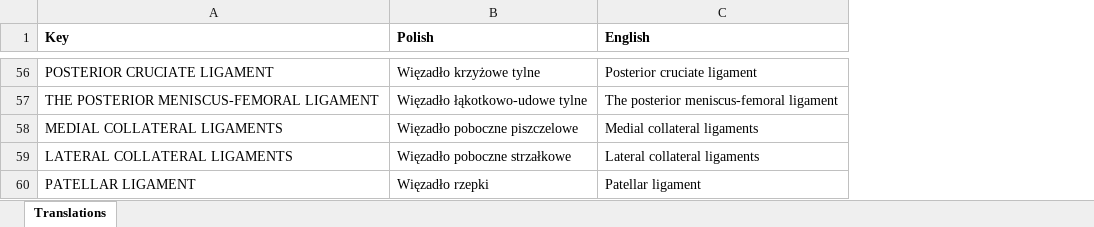
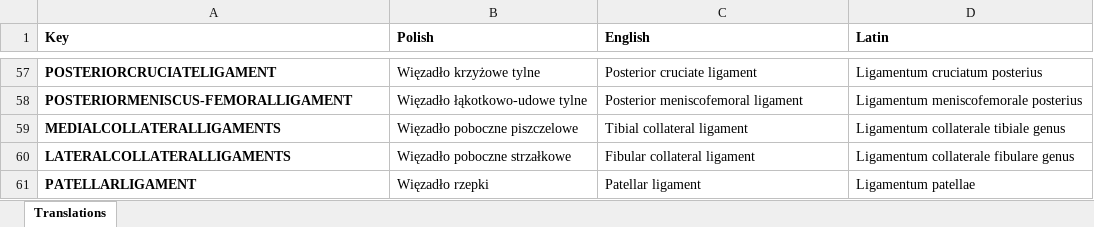
Before and after one commit to DudekKonrad/Learn-Knee, an Excel workbook: Assets/Resources/CSV/Translations.xlsx, sheet Translations, drawn as a sheet; only a part is shown, gaps mark what is left out; values as stored, in another font and other column widths than the file's, no borders; addresses are those after the commit; the diff covers the shown part only; the diff names each change by its address in the sheet, - before the commit and + after, or states it on an @@ line.

Commit message:
Handle missing translation, added elements types

```diff
--- a/Assets/Resources/CSV/Translations.xlsx (sheet Translations)
+++ b/Assets/Resources/CSV/Translations.xlsx (sheet Translations)
+column D (Latin), rows 57-61: Ligamentum cruciatum posterius | Ligamentum meniscofemorale posterius | Ligamentum collaterale tibiale genus | Ligamentum collaterale fibulare genus | Ligamentum patellae
-A57 (Key): POSTERIOR CRUCIATE LIGAMENT
+A57 (Key): POSTERIORCRUCIATELIGAMENT
-A57:A61 bold: off
+A57:A61 bold: on
-A58 (Key): THE POSTERIOR MENISCUS-FEMORAL LIGAMENT
+A58 (Key): POSTERIORMENISCUS-FEMORALLIGAMENT
-C58 (English): The posterior meniscus-femoral ligament
+C58 (English): Posterior meniscofemoral ligament
-A59 (Key): MEDIAL COLLATERAL LIGAMENTS
+A59 (Key): MEDIALCOLLATERALLIGAMENTS
-C59 (English): Medial collateral ligaments
+C59 (English): Tibial collateral ligament
-A60 (Key): LATERAL COLLATERAL LIGAMENTS
+A60 (Key): LATERALCOLLATERALLIGAMENTS
-C60 (English): Lateral collateral ligaments
+C60 (English): Fibular collateral ligament
-A61 (Key): PATELLAR LIGAMENT
+A61 (Key): PATELLARLIGAMENT
```
Also changed, not shown: 2 added rows, 1 removed row, 8 edited cells and cell formats elsewhere in this sheet, 17 other files.
